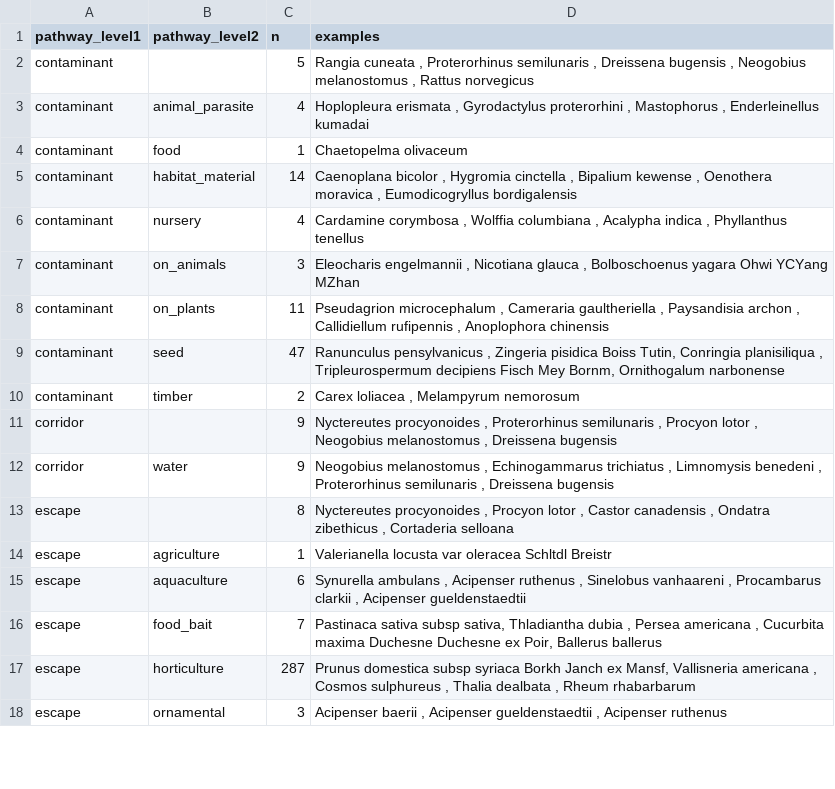
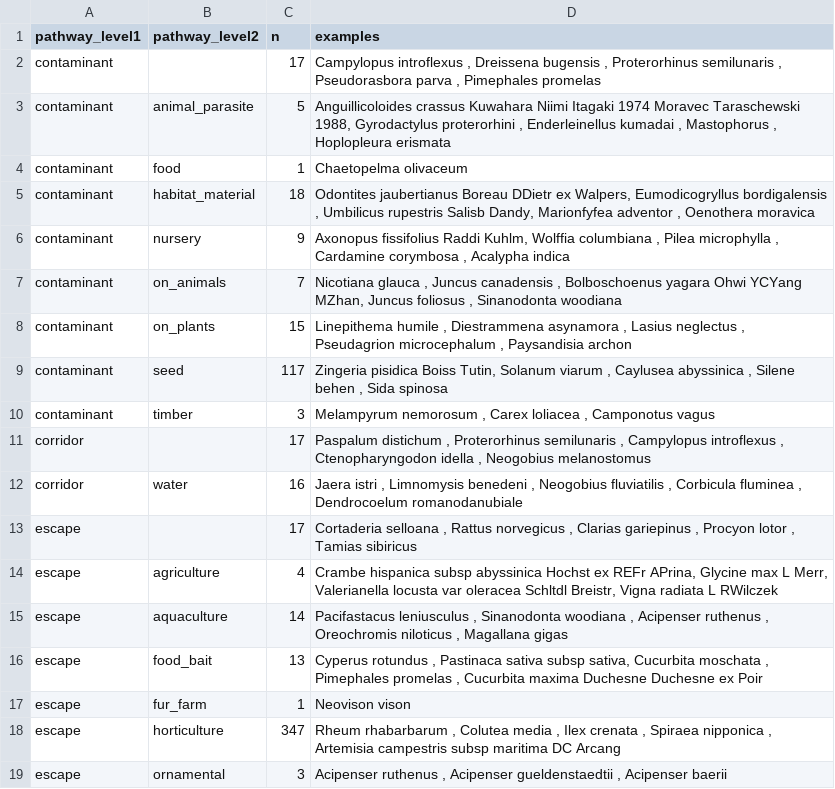
Before and after one commit to inbo/natuurindicatoren, a CSV file: data/processed/table_pathways_both.csv, drawn as a sheet; only a part is shown; the diff covers the shown part only.

```diff
--- a/data/processed/table_pathways_both.csv
+++ b/data/processed/table_pathways_both.csv
@@ -1,18 +1,19 @@
 pathway_level1;pathway_level2;n;examples
-contaminant;;5;Rangia cuneata , Proterorhinus semilunaris , Dreissena bugensis , Neogobius melanostomus , Rattus norvegicus
-contaminant;animal_parasite;4;Hoplopleura erismata , Gyrodactylus proterorhini , Mastophorus , Enderleinellus kumadai
+contaminant;;17;Campylopus introflexus , Dreissena bugensis , Proterorhinus semilunaris , Pseudorasbora parva , Pimephales promelas
+contaminant;animal_parasite;5;Anguillicoloides crassus Kuwahara Niimi  Itagaki 1974 Moravec  Taraschewski 1988, Gyrodactylus proterorhini , Enderleinellus kumadai , Mastophorus , Hoplopleura erismata
 contaminant;food;1;Chaetopelma olivaceum
-contaminant;habitat_material;14;Caenoplana bicolor , Hygromia cinctella , Bipalium kewense , Oenothera moravica , Eumodicogryllus bordigalensis
-contaminant;nursery;4;Cardamine corymbosa , Wolffia columbiana , Acalypha indica , Phyllanthus tenellus
-contaminant;on_animals;3;Eleocharis engelmannii , Nicotiana glauca , Bolboschoenus yagara Ohwi YCYang  MZhan
-contaminant;on_plants;11;Pseudagrion microcephalum , Cameraria gaultheriella , Paysandisia archon , Callidiellum rufipennis , Anoplophora chinensis
-contaminant;seed;47;Ranunculus pensylvanicus , Zingeria pisidica Boiss Tutin, Conringia planisiliqua , Tripleurospermum decipiens Fisch  Mey Bornm, Ornithogalum narbonense
-contaminant;timber;2;Carex loliacea , Melampyrum nemorosum
-corridor;;9;Nyctereutes procyonoides , Proterorhinus semilunaris , Procyon lotor , Neogobius melanostomus , Dreissena bugensis
-corridor;water;9;Neogobius melanostomus , Echinogammarus trichiatus , Limnomysis benedeni , Proterorhinus semilunaris , Dreissena bugensis
-escape;;8;Nyctereutes procyonoides , Procyon lotor , Castor canadensis , Ondatra zibethicus , Cortaderia selloana
-escape;agriculture;1;Valerianella locusta var oleracea Schltdl Breistr
-escape;aquaculture;6;Synurella ambulans , Acipenser ruthenus , Sinelobus vanhaareni , Procambarus clarkii , Acipenser gueldenstaedtii
-escape;food_bait;7;Pastinaca sativa subsp sativa, Thladiantha dubia , Persea americana , Cucurbita maxima Duchesne Duchesne ex Poir, Ballerus ballerus
-escape;horticulture;287;Prunus domestica subsp syriaca Borkh Janch ex Mansf, Vallisneria americana , Cosmos sulphureus , Thalia dealbata , Rheum rhabarbarum
-escape;ornamental;3;Acipenser baerii , Acipenser gueldenstaedtii , Acipenser ruthenus
+contaminant;habitat_material;18;Odontites jaubertianus Boreau DDietr ex Walpers, Eumodicogryllus bordigalensis , Umbilicus rupestris Salisb Dandy, Marionfyfea adventor , Oenothera moravica
+contaminant;nursery;9;Axonopus fissifolius Raddi Kuhlm, Wolffia columbiana , Pilea microphylla , Cardamine corymbosa , Acalypha indica
+contaminant;on_animals;7;Nicotiana glauca , Juncus canadensis , Bolboschoenus yagara Ohwi YCYang  MZhan, Juncus foliosus , Sinanodonta woodiana
+contaminant;on_plants;15;Linepithema humile , Diestrammena asynamora , Lasius neglectus , Pseudagrion microcephalum , Paysandisia archon
+contaminant;seed;117;Zingeria pisidica Boiss Tutin, Solanum viarum , Caylusea abyssinica , Silene behen , Sida spinosa
+contaminant;timber;3;Melampyrum nemorosum , Carex loliacea , Camponotus vagus
+corridor;;17;Paspalum distichum , Proterorhinus semilunaris , Campylopus introflexus , Ctenopharyngodon idella , Neogobius melanostomus
+corridor;water;16;Jaera istri , Limnomysis benedeni , Neogobius fluviatilis , Corbicula fluminea , Dendrocoelum romanodanubiale
+escape;;17;Cortaderia selloana , Rattus norvegicus , Clarias gariepinus , Procyon lotor , Tamias sibiricus
+escape;agriculture;4;Crambe hispanica subsp abyssinica Hochst ex REFr APrina, Glycine max L Merr, Valerianella locusta var oleracea Schltdl Breistr, Vigna radiata L RWilczek
+escape;aquaculture;14;Pacifastacus leniusculus , Sinanodonta woodiana , Acipenser ruthenus , Oreochromis niloticus , Magallana gigas
+escape;food_bait;13;Cyperus rotundus , Pastinaca sativa subsp sativa, Cucurbita moschata , Pimephales promelas , Cucurbita maxima Duchesne Duchesne ex Poir
+escape;fur_farm;1;Neovison vison
+escape;horticulture;347;Rheum rhabarbarum , Colutea media , Ilex crenata , Spiraea nipponica , Artemisia campestris subsp maritima DC Arcang
+escape;ornamental;3;Acipenser ruthenus , Acipenser gueldenstaedtii , Acipenser baerii
```
Also changed, not shown: 5 added rows, 4 removed rows and 24 edited cells elsewhere in this file, data/processed/tabel_pathways_beide.csv, data/processed/tabel_pathways_level1.csv, 11 other files.
